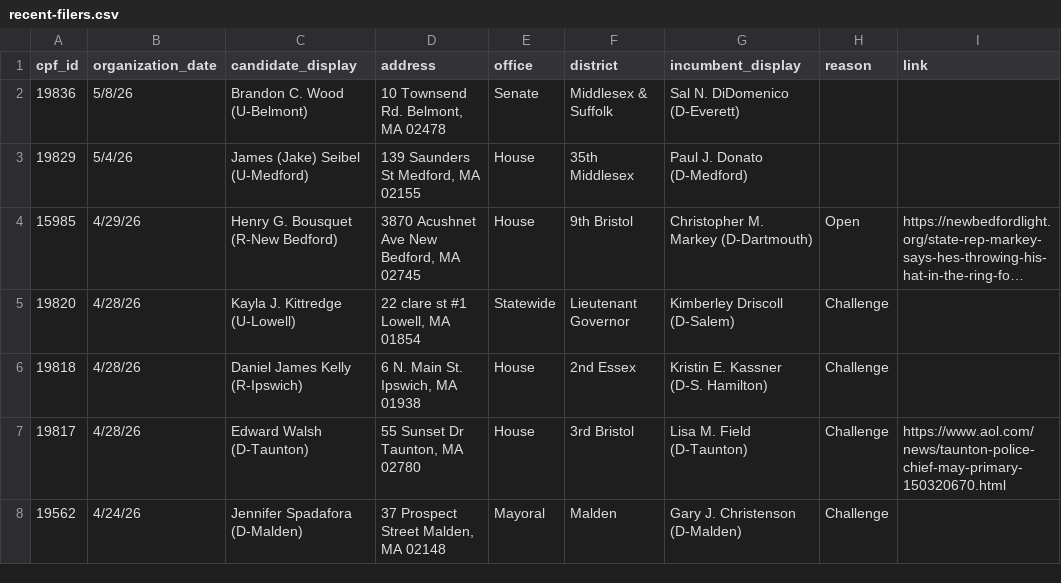
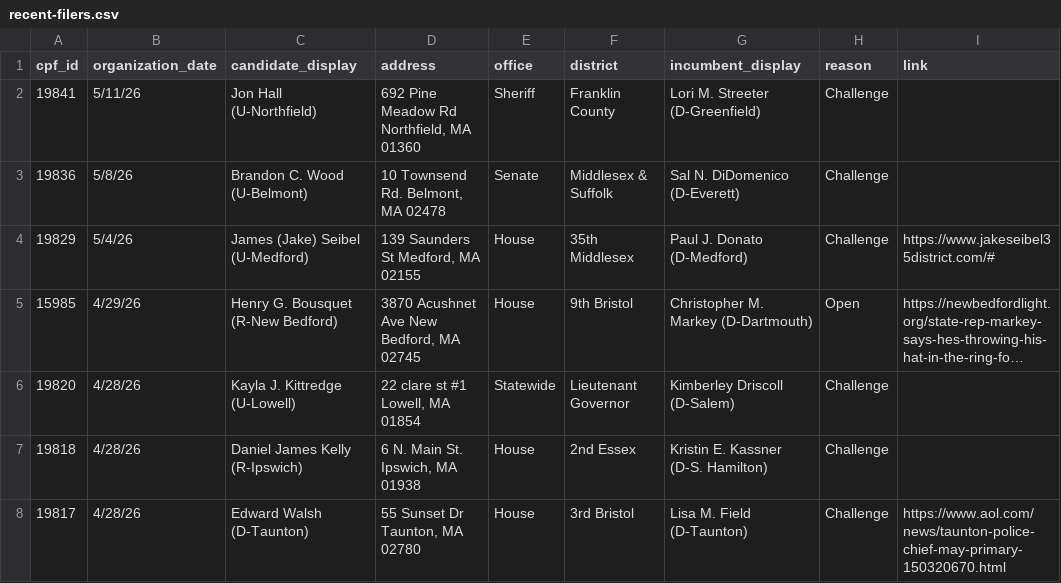
Before and after one commit to bwbensonjr/ocpf-analysis, a CSV file: data/recent-filers.csv, drawn as a sheet; only a part is shown; the shorter side is filled out with more unchanged rows; long unchanged cells end in …; addresses are those after the commit; the diff names each change by its address in the sheet, - before the commit and + after, or states it on an @@ line.

```diff
--- a/data/recent-filers.csv
+++ b/data/recent-filers.csv
+row 2: 19841 | 5/11/26 | Jon Hall (U-Northfield) | 692 Pine Meadow Rd Northfield, MA 01360 | Sheriff | Franklin County | Lori M. Streeter (D-Greenfield) | Challenge
-H3:H4 (reason): (empty)
+H3:H4 (reason): Challenge
-I4 (link): (empty)
+I4 (link): https://www.jakeseibel35district.com/#
```
Also changed, not shown: 1 other file.
